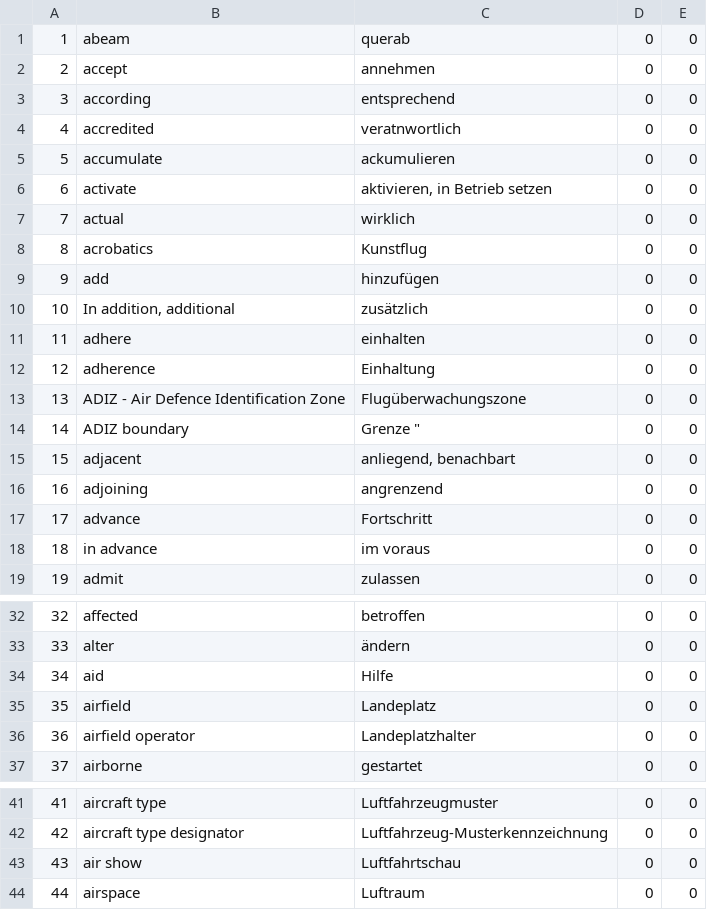
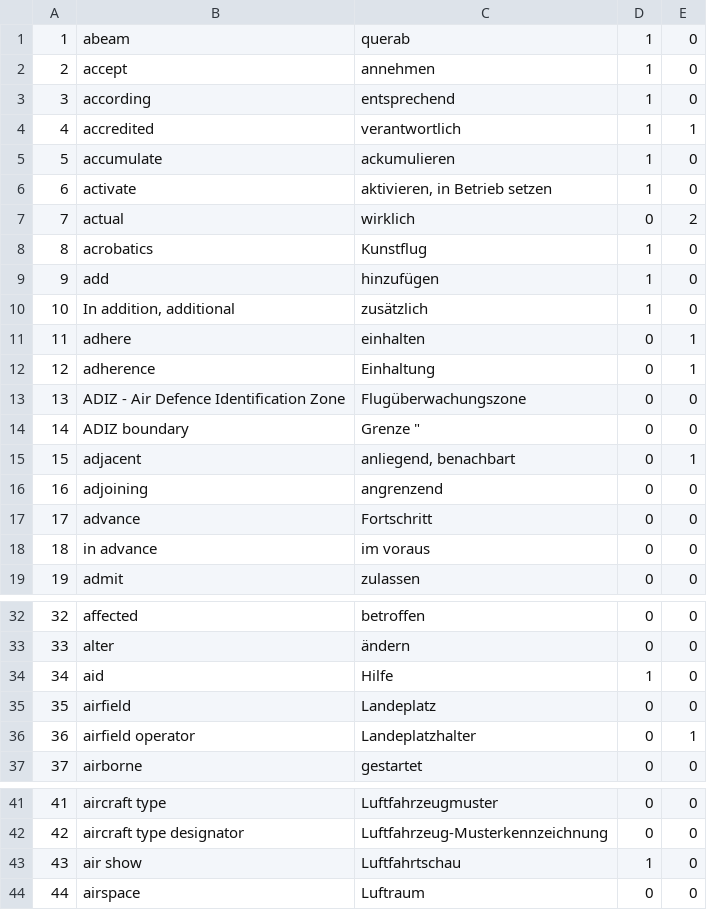
Before and after one commit to CHeuberger/BZF, a CSV file: words.csv, drawn as a sheet; only a part is shown, gaps mark what is left out; the diff covers the shown part only.

```diff
--- a/words.csv
+++ b/words.csv
@@ -1,16 +1,16 @@
-1;abeam;querab;0;0
-2;accept;annehmen;0;0
-3;according;entsprechend;0;0
-4;accredited;veratnwortlich;0;0
-5;accumulate;ackumulieren;0;0
-6;activate;aktivieren, in Betrieb setzen;0;0
-7;actual;wirklich;0;0
-8;acrobatics;Kunstflug;0;0
-9;add;hinzufügen;0;0
-10;In addition, additional;zusätzlich;0;0
-11;adhere;einhalten;0;0
-12;adherence;Einhaltung;0;0
+1;abeam;querab;1;0
+2;accept;annehmen;1;0
+3;according;entsprechend;1;0
+4;accredited;verantwortlich;1;1
+5;accumulate;ackumulieren;1;0
+6;activate;aktivieren, in Betrieb setzen;1;0
+7;actual;wirklich;0;2
+8;acrobatics;Kunstflug;1;0
+9;add;hinzufügen;1;0
+10;In addition, additional;zusätzlich;1;0
+11;adhere;einhalten;0;1
+12;adherence;Einhaltung;0;1
 13;ADIZ - Air Defence Identification Zone;Flugüberwachungszone;0;0
 14;ADIZ boundary;Grenze ";0;0
-15;adjacent;anliegend, benachbart;0;0
+15;adjacent;anliegend, benachbart;0;1
 16;adjoining;angrenzend;0;0
@@ -33,5 +33,5 @@
 33;alter;ändern;0;0
-34;aid;Hilfe;0;0
+34;aid;Hilfe;1;0
 35;airfield;Landeplatz;0;0
-36;airfield operator;Landeplatzhalter;0;0
+36;airfield operator;Landeplatzhalter;0;1
 37;airborne;gestartet;0;0
@@ -42,3 +42,3 @@
 42;aircraft type designator;Luftfahrzeug-Musterkennzeichnung;0;0
-43;air show;Luftfahrtschau;0;0
+43;air show;Luftfahrtschau;1;0
 44;airspace;Luftraum;0;0
```
Also changed, not shown: 2 edited cells elsewhere in this file, 3 other files.
